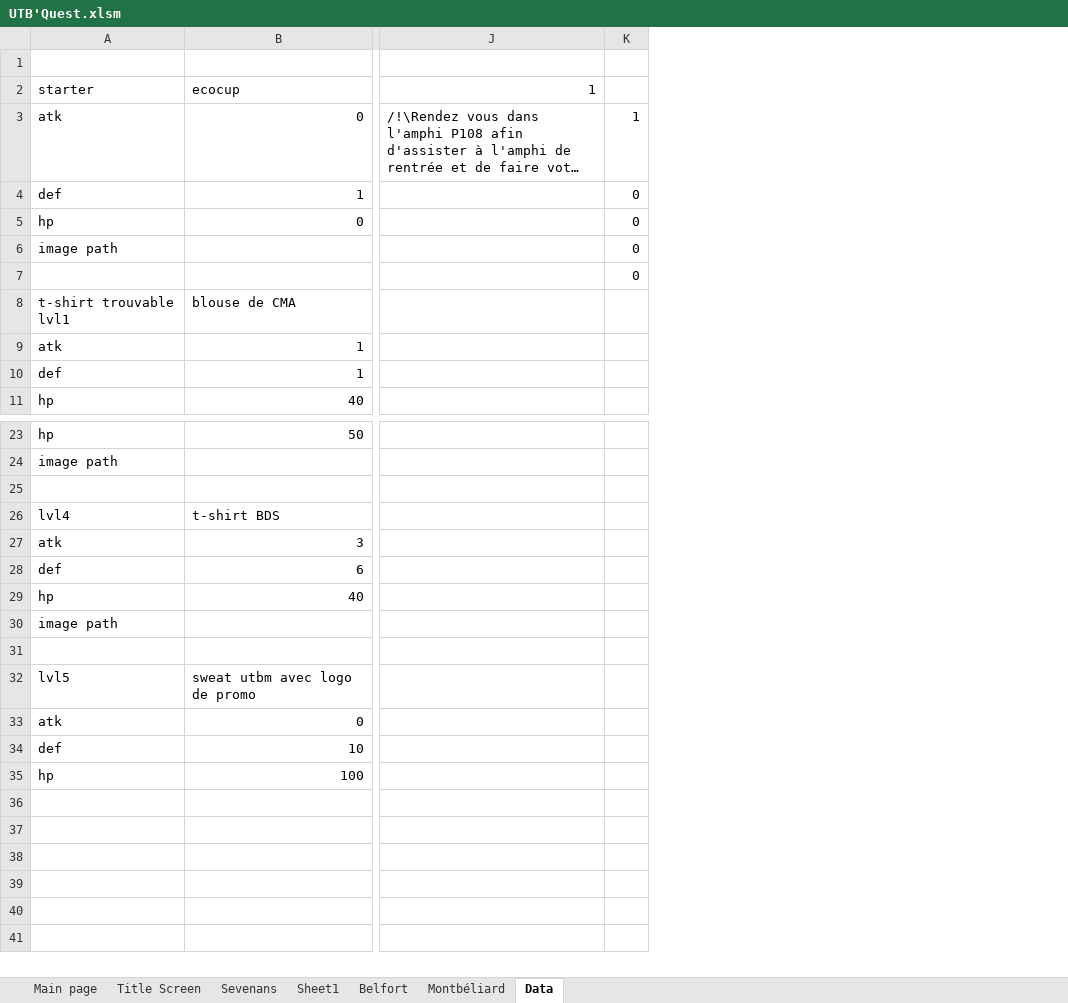
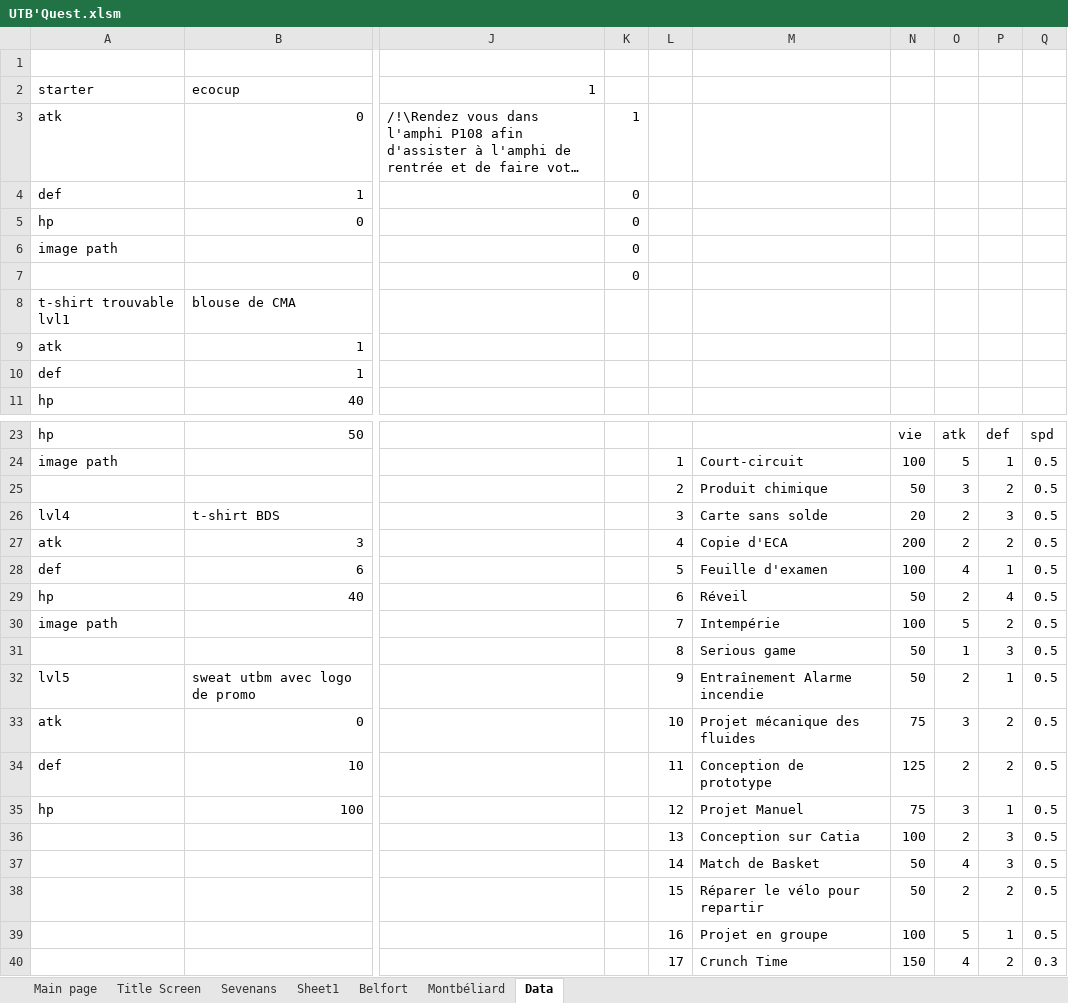
Before and after one commit to Clamorae/projet-VBA, an Excel workbook: UTB'Quest.xlsm, sheet Data, drawn as a sheet; only a part is shown, gaps mark what is left out; long unchanged cells end in …; values as stored, in another font and other column widths than the file's, no borders; charts and pictures not drawn; rows hold the shown columns only; the diff covers the shown part only; the diff names each change by its address in the sheet, - before the commit and + after, or states it on an @@ line.

```diff
--- a/UTB'Quest.xlsm (sheet Data)
+++ b/UTB'Quest.xlsm (sheet Data)
+column L, rows 24-35: 1 | 2 | 3 | 4 | 5 | 6 | 7 | 8 | 9 | 10 | 11 | 12
+column M, rows 24-35: Court-circuit | Produit chimique | Carte sans solde | Copie d'ECA | Feuille d'examen | Réveil | Intempérie | Serious game | Entraînement Alarme incendie | Projet mécanique des fluides | Conception de prototype | Projet Manuel
+column N, rows 23-35: vie | 100 | 50 | 20 | 200 | 100 | 50 | 100 | 50 | 50 | 75 | 125 | 75
+column O, rows 23-35: atk | 5 | 3 | 2 | 2 | 4 | 2 | 5 | 1 | 2 | 3 | 2 | 3
+column P, rows 23-35: def | 1 | 2 | 3 | 2 | 1 | 4 | 2 | 3 | 1 | 2 | 2 | 1
+column Q, rows 23-35: spd | 0.5 | 0.5 | 0.5 | 0.5 | 0.5 | 0.5 | 0.5 | 0.5 | 0.5 | 0.5 | 0.5 | 0.5
-row 25: (empty)
+row 25:  |  |  |  | 2 | Produit chimique | 50 | 3 | 2 | 0.5
-row 31: (empty)
+row 31:  |  |  |  | 8 | Serious game | 50 | 1 | 3 | 0.5
+row 36:  |  |  |  | 13 | Conception sur Catia | 100 | 2 | 3 | 0.5
+row 37:  |  |  |  | 14 | Match de Basket | 50 | 4 | 3 | 0.5
+row 38:  |  |  |  | 15 | Réparer le vélo pour repartir | 50 | 2 | 2 | 0.5
+row 39:  |  |  |  | 16 | Projet en groupe | 100 | 5 | 1 | 0.5
+row 40:  |  |  |  | 17 | Crunch Time | 150 | 4 | 2 | 0.3
```
Also changed, not shown: 1 edited cell elsewhere in this sheet, Maps_Sevenans.xlsm, 13 other files.
